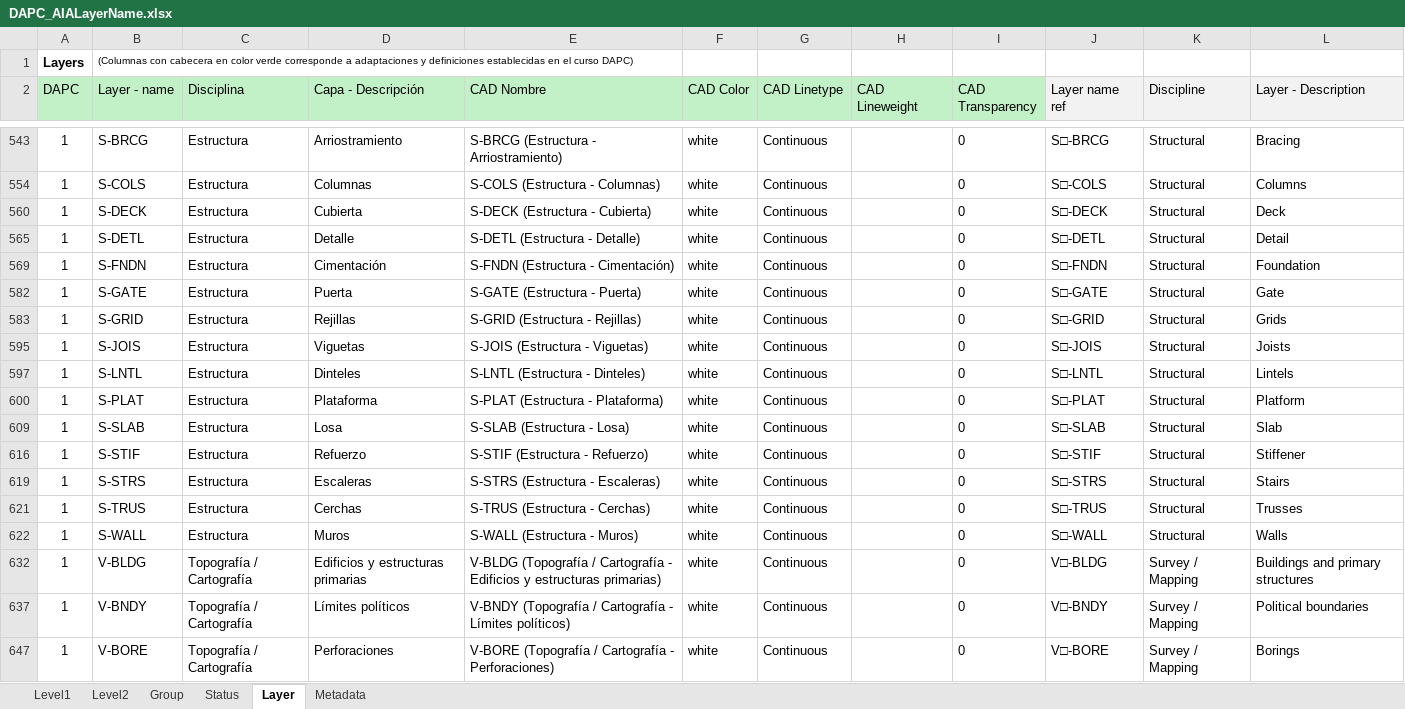
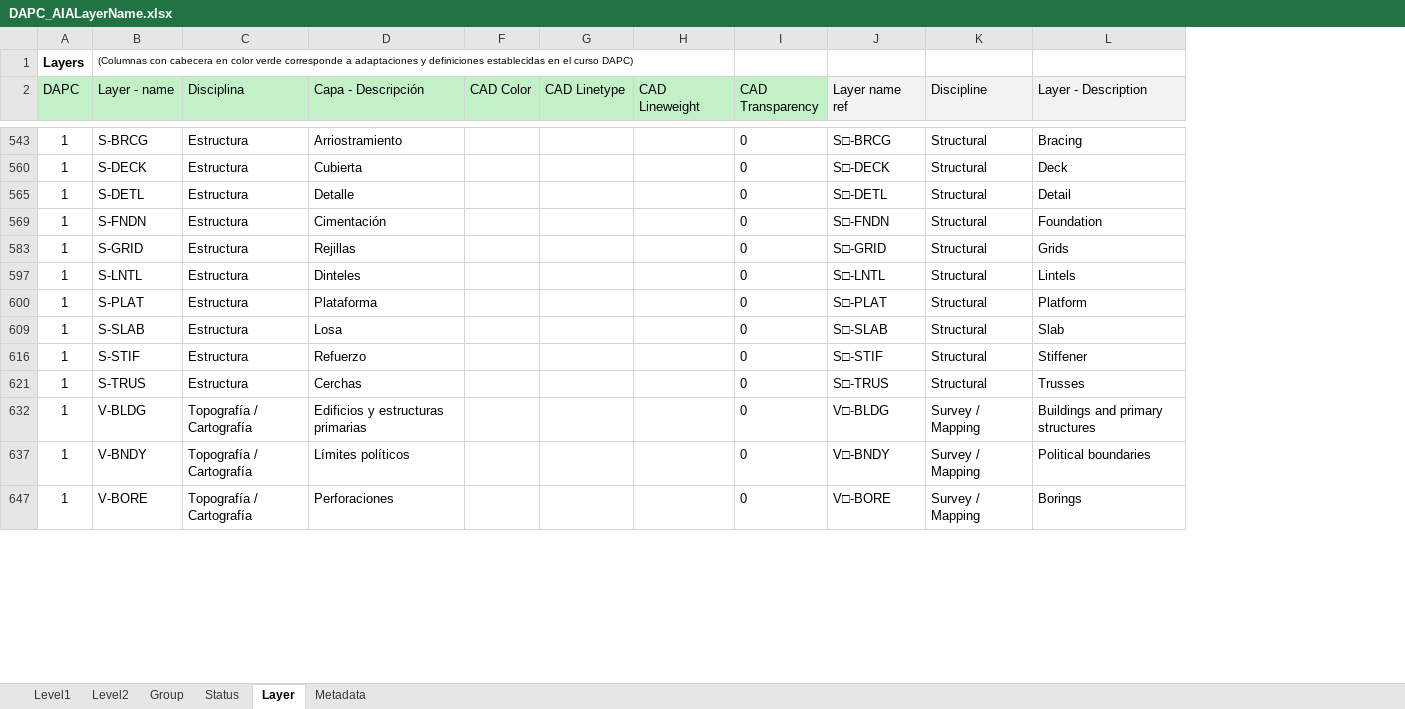
Before and after one commit to rcfdtools/R.DAPC, an Excel workbook: file/table/DAPC_AIALayerName.xlsx, sheet Layer, drawn as a sheet; only a part is shown, gaps mark what is left out; values as stored, in another font and other column widths than the file's, no borders; conditional formats not drawn; the diff covers the shown part only; the diff names each change by its address in the sheet, - before the commit and + after, or states it on an @@ line.

```diff
--- a/file/table/DAPC_AIALayerName.xlsx (sheet Layer)
+++ b/file/table/DAPC_AIALayerName.xlsx (sheet Layer)
@@ column E (CAD Nombre) hidden, row 543: S-BRCG (Estructura - Arriostramiento); rows 560-569: S-DECK (Estructura - Cubierta) | S-DETL (Estructura - Detalle) | S-FNDN (Estructura - Cimentación); row 583: S-GRID (Estructura - Rejillas); rows 597-616: S-LNTL (Estructura - Dinteles) | S-PLAT (Estructura - Plataforma) | S-SLAB (Estructura - Losa) | S-STIF (Estructura - Refuerzo); row 621: S-TRUS (Estructura - Cerchas); rows 632-647: V-BLDG (Topografía / Cartografía - Edificios y estructuras primarias) | V-BNDY (Topografía / Cartografía - Límites políticos) | V-BORE (Topografía / Cartografía - Perforaciones) @@
-F543 (CAD Color): white
+F543 (CAD Color): (empty)
-G543 (CAD Linetype): Continuous
+G543 (CAD Linetype): (empty)
-row 554: 1 | S-COLS | Estructura | Columnas | S-COLS (Estructura - Columnas) | white | Continuous |  | 0 | S□-COLS | Structural | Columns
-F560 (CAD Color): white
+F560 (CAD Color): (empty)
-G560 (CAD Linetype): Continuous
+G560 (CAD Linetype): (empty)
-F565 (CAD Color): white
+F565 (CAD Color): (empty)
-G565 (CAD Linetype): Continuous
+G565 (CAD Linetype): (empty)
-F569 (CAD Color): white
+F569 (CAD Color): (empty)
-G569 (CAD Linetype): Continuous
+G569 (CAD Linetype): (empty)
-row 582: 1 | S-GATE | Estructura | Puerta | S-GATE (Estructura - Puerta) | white | Continuous |  | 0 | S□-GATE | Structural | Gate
-F583 (CAD Color): white
+F583 (CAD Color): (empty)
-G583 (CAD Linetype): Continuous
+G583 (CAD Linetype): (empty)
-row 595: 1 | S-JOIS | Estructura | Viguetas | S-JOIS (Estructura - Viguetas) | white | Continuous |  | 0 | S□-JOIS | Structural | Joists
-F597 (CAD Color): white
+F597 (CAD Color): (empty)
-G597 (CAD Linetype): Continuous
+G597 (CAD Linetype): (empty)
-F600 (CAD Color): white
+F600 (CAD Color): (empty)
-G600 (CAD Linetype): Continuous
+G600 (CAD Linetype): (empty)
-F609 (CAD Color): white
+F609 (CAD Color): (empty)
-G609 (CAD Linetype): Continuous
+G609 (CAD Linetype): (empty)
-F616 (CAD Color): white
+F616 (CAD Color): (empty)
-G616 (CAD Linetype): Continuous
+G616 (CAD Linetype): (empty)
-row 619: 1 | S-STRS | Estructura | Escaleras | S-STRS (Estructura - Escaleras) | white | Continuous |  | 0 | S□-STRS | Structural | Stairs
-F621 (CAD Color): white
+F621 (CAD Color): (empty)
-G621 (CAD Linetype): Continuous
+G621 (CAD Linetype): (empty)
-row 622: 1 | S-WALL | Estructura | Muros | S-WALL (Estructura - Muros) | white | Continuous |  | 0 | S□-WALL | Structural | Walls
-F632 (CAD Color): white
+F632 (CAD Color): (empty)
-G632 (CAD Linetype): Continuous
+G632 (CAD Linetype): (empty)
-F637 (CAD Color): white
+F637 (CAD Color): (empty)
-G637 (CAD Linetype): Continuous
+G637 (CAD Linetype): (empty)
-F647 (CAD Color): white
+F647 (CAD Color): (empty)
-G647 (CAD Linetype): Continuous
+G647 (CAD Linetype): (empty)
```
Also changed, not shown: 24 removed rows and 74 edited cells elsewhere in this sheet, hidden cells, 1 other file.
